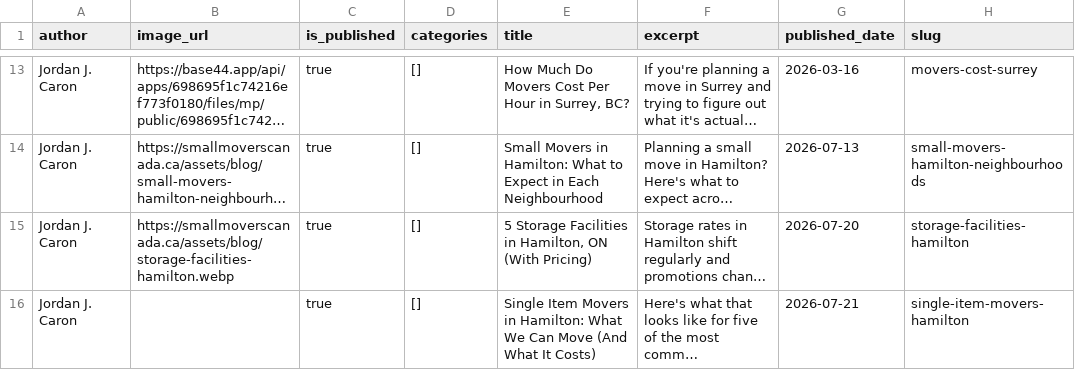
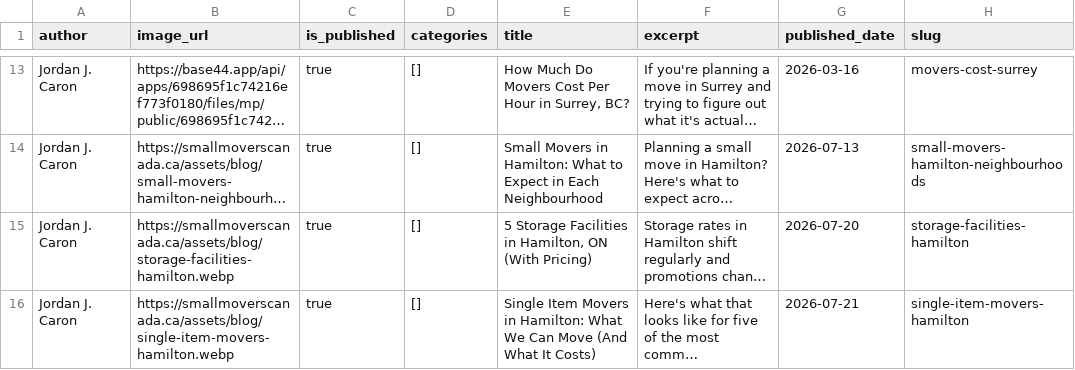
Before and after one commit to smallmoverscanada/small-movers-canada, a CSV file: build/Blog_export.csv, drawn as a sheet; only a part is shown, gaps mark what is left out; long unchanged cells end in …; the diff names each change by its address in the sheet, - before the commit and + after, or states it on an @@ line.

```diff
--- a/build/Blog_export.csv
+++ b/build/Blog_export.csv
-B16 (image_url): (empty)
+B16 (image_url): https://smallmoverscanada.ca/assets/blog/single-item-movers-hamilton.webp
```
Also changed, not shown: 4 other files.
